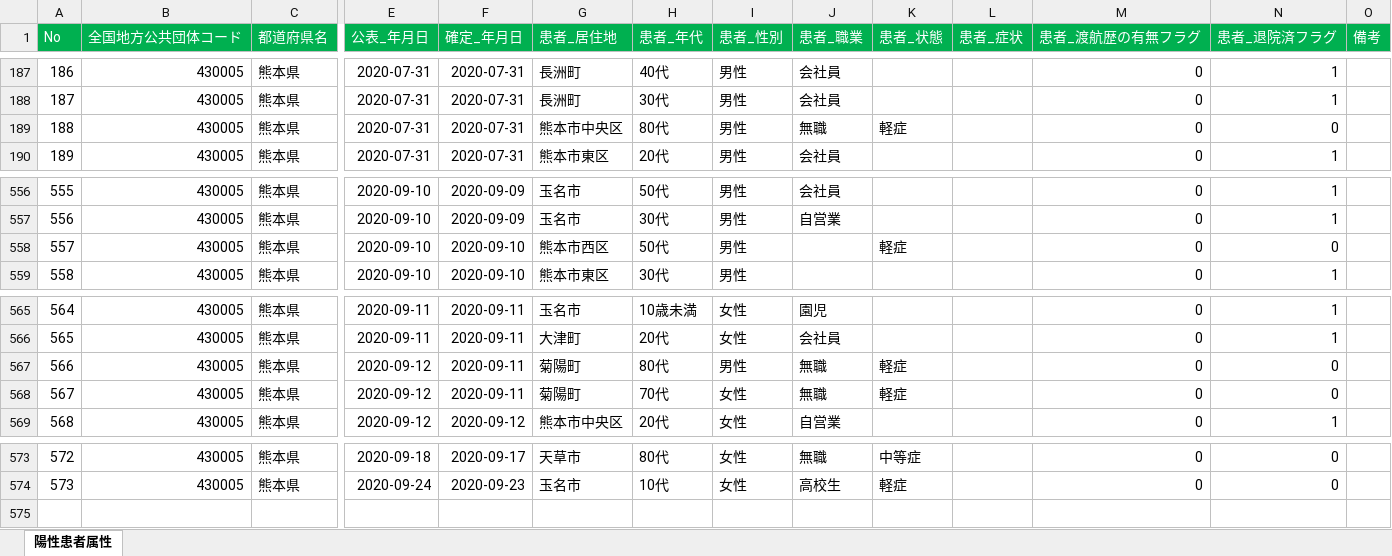
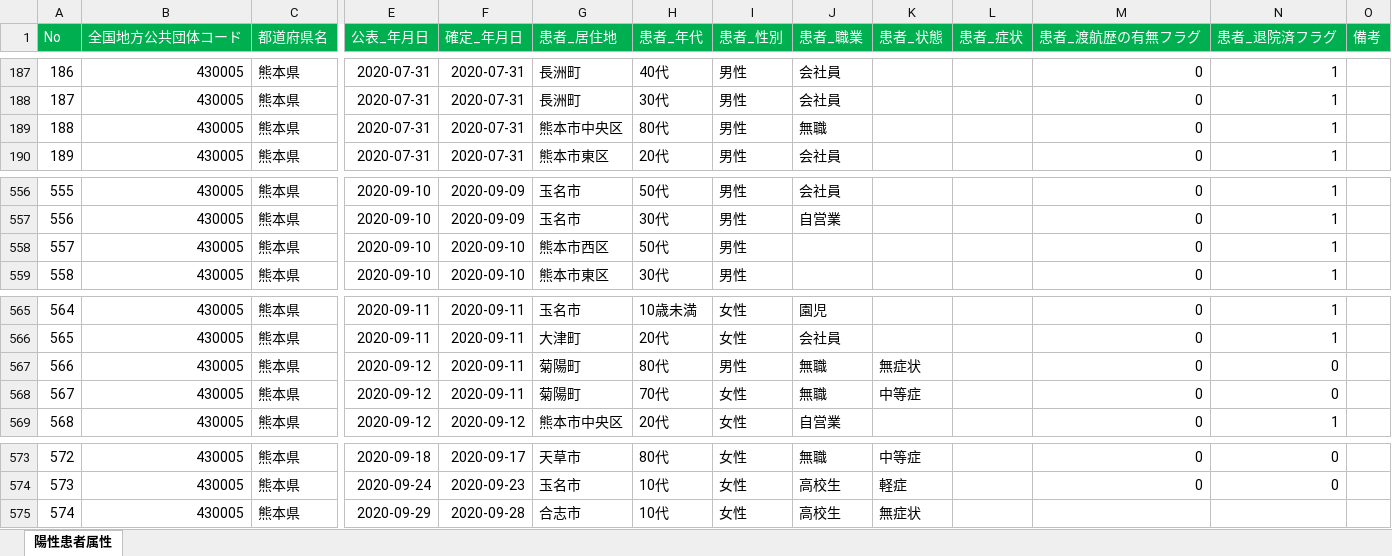
Before and after one commit to imabari/kumamoto-covid19, an Excel workbook: kanja.xlsx, sheet 陽性患者属性, drawn as a sheet; only a part is shown, gaps mark what is left out; values as stored, in another font and other column widths than the file's, no borders; rows hold the shown columns only; the diff names each change by its address in the sheet, - before the commit and + after, or states it on an @@ line.

```diff
--- a/kanja.xlsx (sheet 陽性患者属性)
+++ b/kanja.xlsx (sheet 陽性患者属性)
-K189 (患者_状態): 軽症
+K189 (患者_状態): (empty)
-N189 (患者_退院済フラグ): 0
+N189 (患者_退院済フラグ): 1
-K558 (患者_状態): 軽症
+K558 (患者_状態): (empty)
-N558 (患者_退院済フラグ): 0
+N558 (患者_退院済フラグ): 1
-K567 (患者_状態): 軽症
+K567 (患者_状態): 無症状
-K568 (患者_状態): 軽症
+K568 (患者_状態): 中等症
+row 575: 574 | 430005 | 熊本県 | 2020-09-29 | 2020-09-28 | 合志市 | 10代 | 女性 | 高校生 | 無症状
```
Also changed, not shown: kensa.xlsx, soudan.xlsx, 1 other file.
